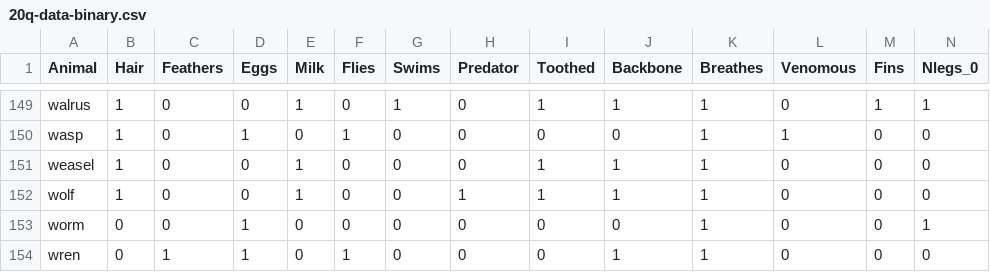
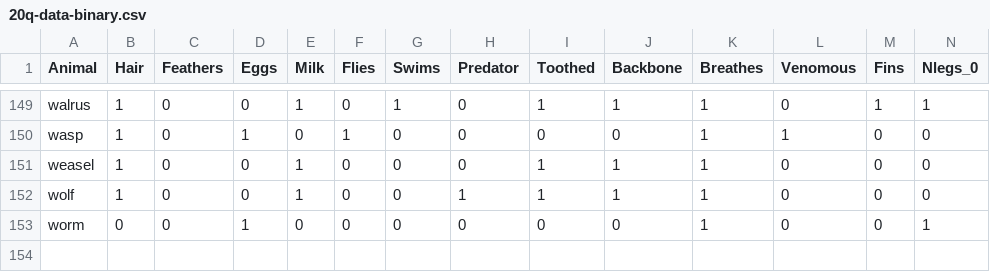
Before and after one commit to Rodrigo163/twenty-questions, a CSV file: decision-tree/20q-data-binary.csv, drawn as a sheet; only a part is shown, gaps mark what is left out; rows hold the shown columns only; the diff names each change by its address in the sheet, - before the commit and + after, or states it on an @@ line.

```diff
--- a/decision-tree/20q-data-binary.csv
+++ b/decision-tree/20q-data-binary.csv
-row 154: wren | 0 | 1 | 1 | 0 | 1 | 0 | 0 | 0 | 1 | 1 | 0 | 0 | 0
```
Also changed, not shown: 2 other files.
